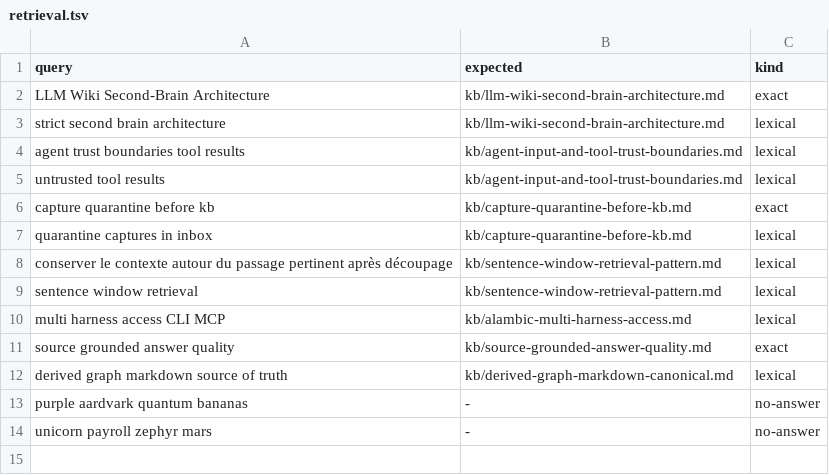
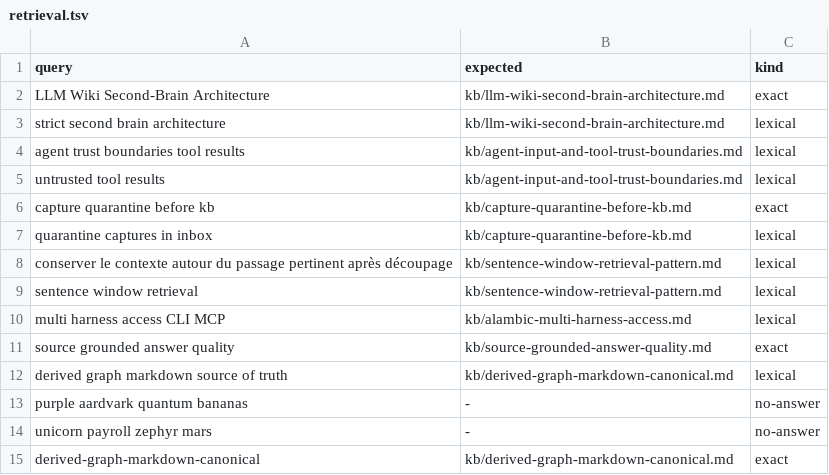
Before and after one commit to Tonours/alambic, a TSV file: _meta/evals/retrieval.tsv, drawn as a sheet; the diff names each change by its address in the sheet, - before the commit and + after, or states it on an @@ line.

Commit message:
feat(meta): sync obvault retrieval engine

```diff
--- a/_meta/evals/retrieval.tsv
+++ b/_meta/evals/retrieval.tsv
+row 15: derived-graph-markdown-canonical | kb/derived-graph-markdown-canonical.md | exact
```
Also changed, not shown: 9 other files.
